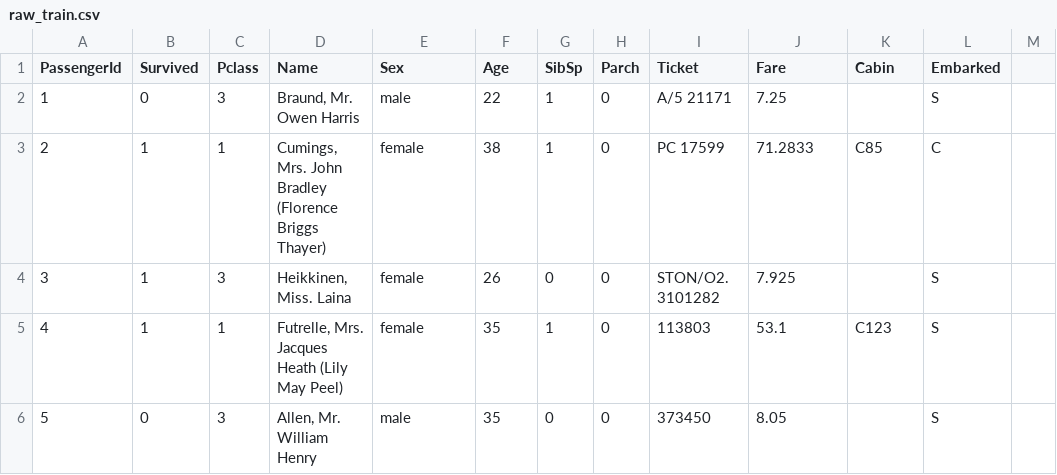
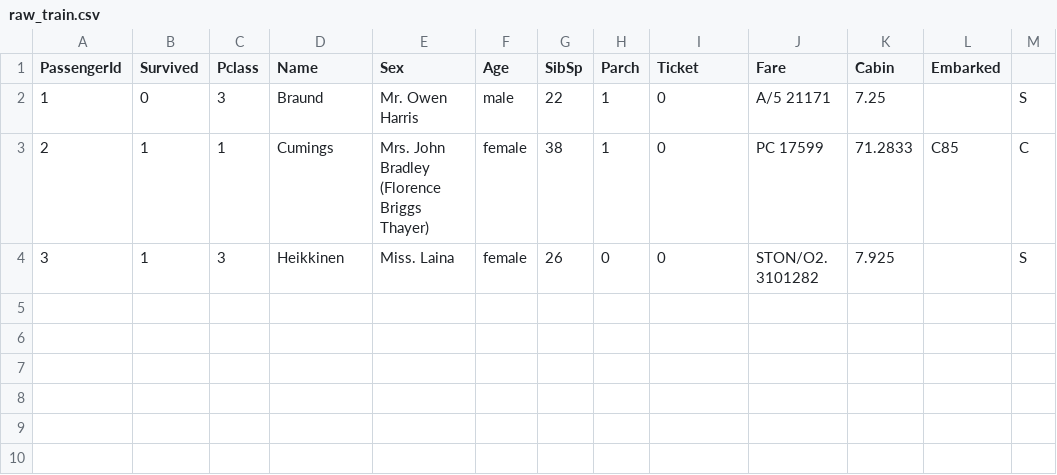
Before and after one commit to Atifmahmood12/titanic-classifier, a CSV file: data/raw_train.csv, drawn as a sheet.

Commit message:
Add sample raw training data

```diff
--- a/data/raw_train.csv
+++ b/data/raw_train.csv
@@ -1,6 +1,4 @@
 PassengerId,Survived,Pclass,Name,Sex,Age,SibSp,Parch,Ticket,Fare,Cabin,Embarked
-1,0,3,"Braund, Mr. Owen Harris",male,22,1,0,A/5 21171,7.25,,S
-2,1,1,"Cumings, Mrs. John Bradley (Florence Briggs Thayer)",female,38,1,0,PC 17599,71.2833,C85,C
-3,1,3,"Heikkinen, Miss. Laina",female,26,0,0,STON/O2. 3101282,7.925,,S
-4,1,1,"Futrelle, Mrs. Jacques Heath (Lily May Peel)",female,35,1,0,113803,53.1,C123,S
-5,0,3,"Allen, Mr. William Henry",male,35,0,0,373450,8.05,,S
+1,0,3,Braund, Mr. Owen Harris,male,22,1,0,A/5 21171,7.25,,S
+2,1,1,Cumings, Mrs. John Bradley (Florence Briggs Thayer),female,38,1,0,PC 17599,71.2833,C85,C
+3,1,3,Heikkinen, Miss. Laina,female,26,0,0,STON/O2. 3101282,7.925,,S
```
